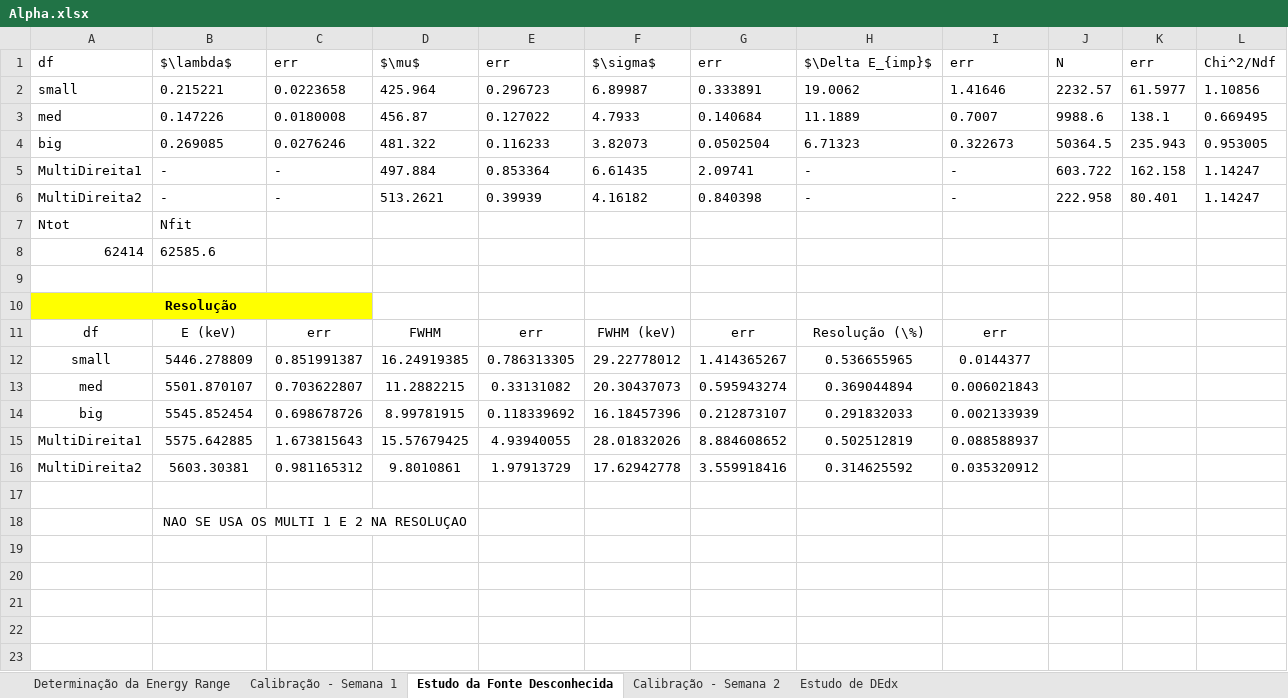
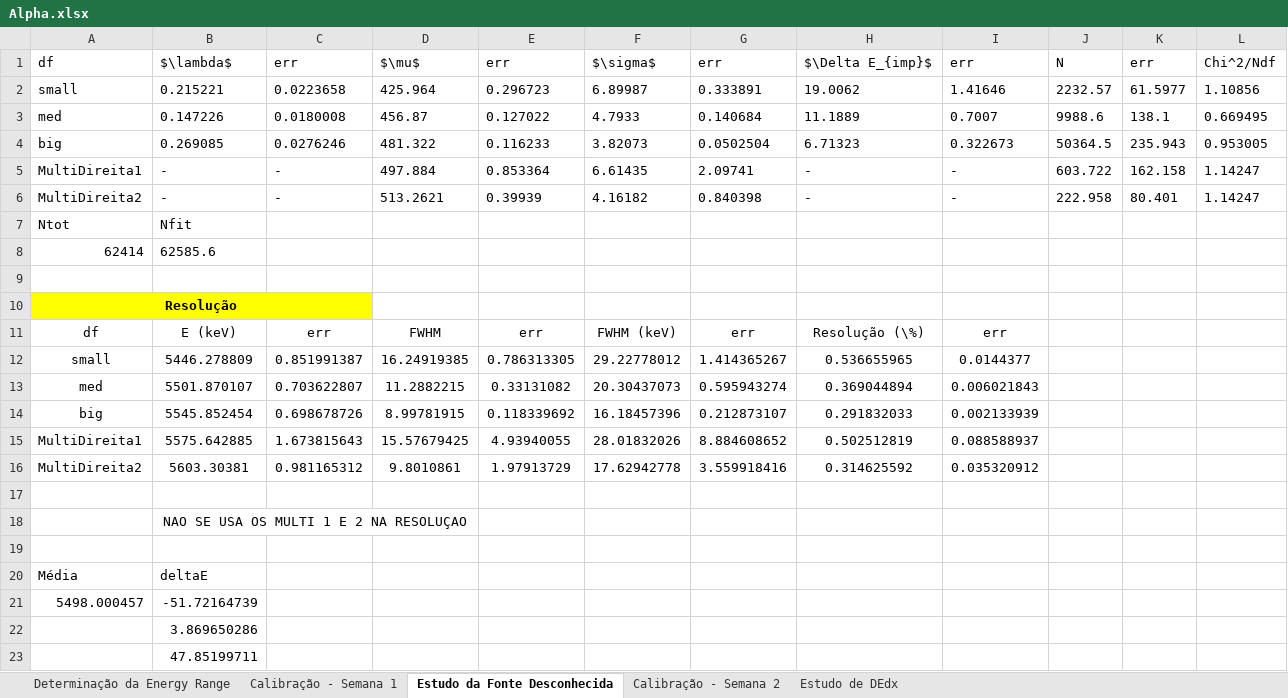
Before and after one commit to joaofbravo/LFRA_LFEA, an Excel workbook: alpha/Alpha.xlsx, sheet Estudo da Fonte Desconhecida, drawn as a sheet; values as stored, in another font and other column widths than the file's, no borders; the diff names each change by its address in the sheet, - before the commit and + after, or states it on an @@ line.

```diff
--- a/alpha/Alpha.xlsx (sheet Estudo da Fonte Desconhecida)
+++ b/alpha/Alpha.xlsx (sheet Estudo da Fonte Desconhecida)
+row 19: (empty)
+row 20: Média | deltaE
+row 21: 5498.000457 | -51.72164739
+row 22:  | 3.869650286
+row 23:  | 47.85199711
```
Also changed, not shown: 1 other file.
